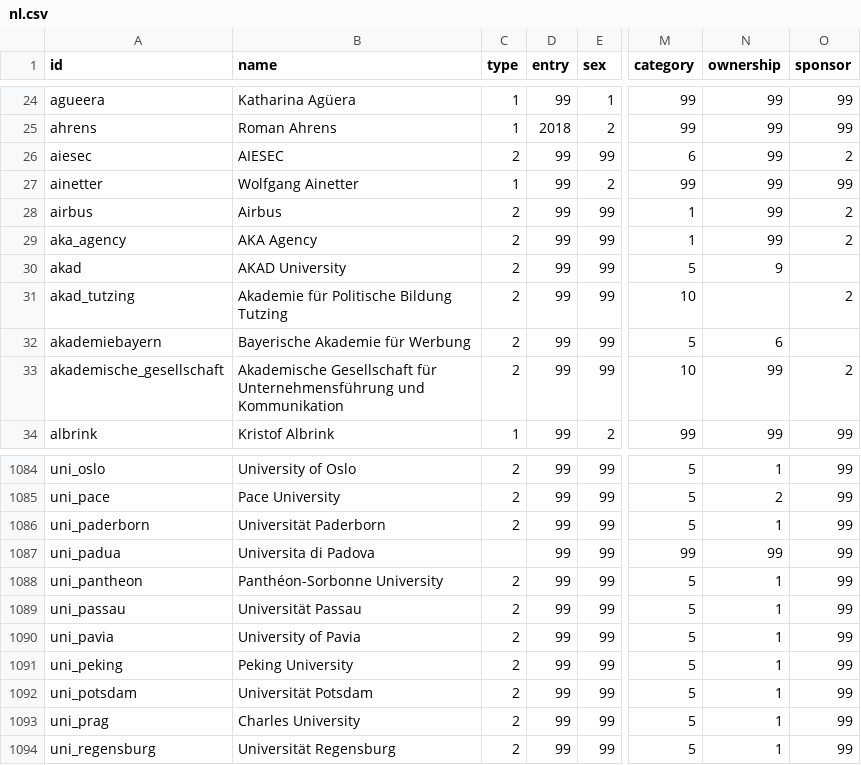
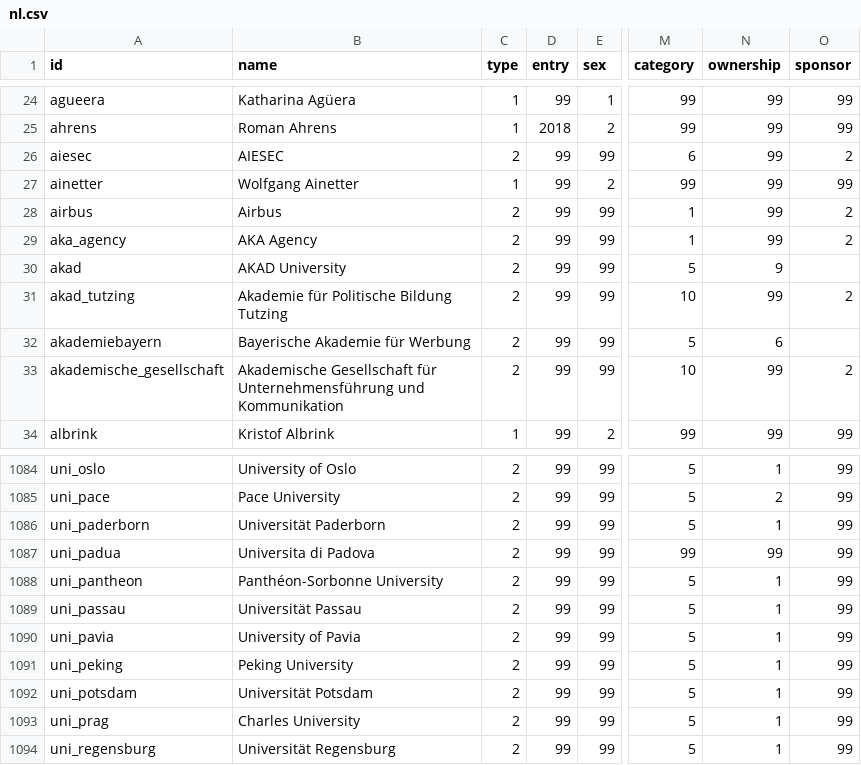
Before and after one commit to hb062/BA_30u30, a CSV file: nl.csv, drawn as a sheet; only a part is shown, gaps mark what is left out; the diff names each change by its address in the sheet, - before the commit and + after, or states it on an @@ line.

Commit message:
Update nl.csv

```diff
--- a/nl.csv
+++ b/nl.csv
-N31 (ownership): (empty)
+N31 (ownership): 99
-C1087 (type): (empty)
+C1087 (type): 2
```
